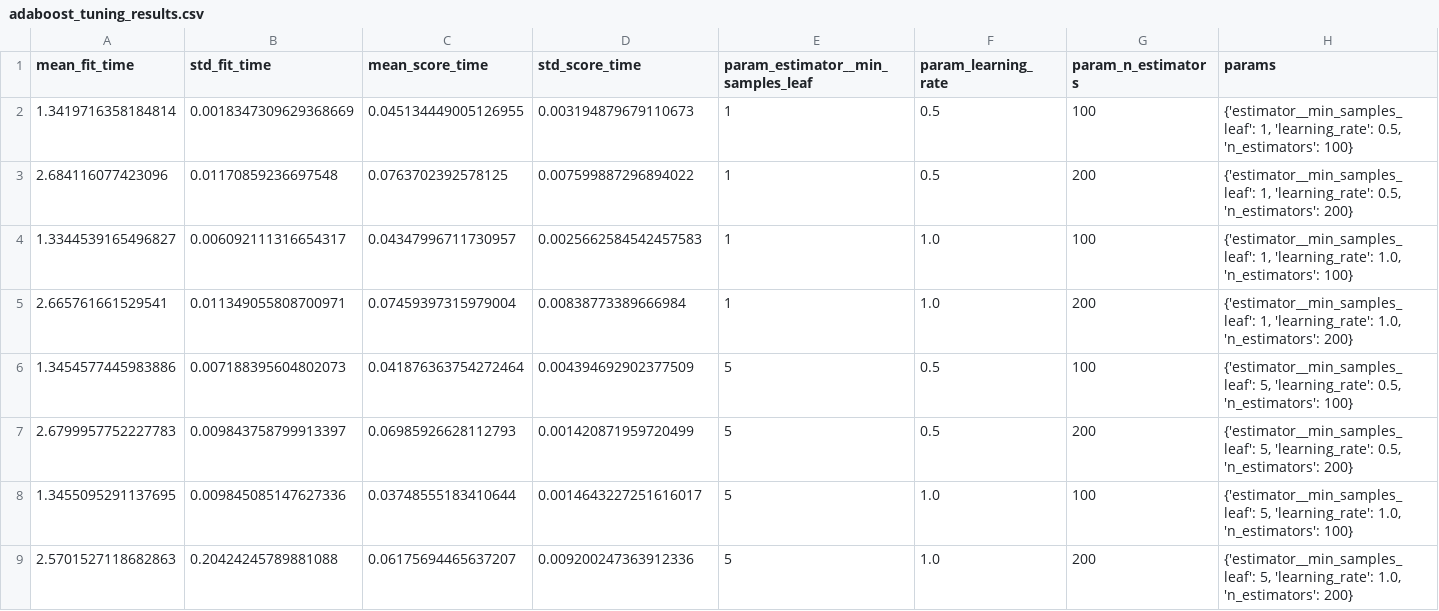
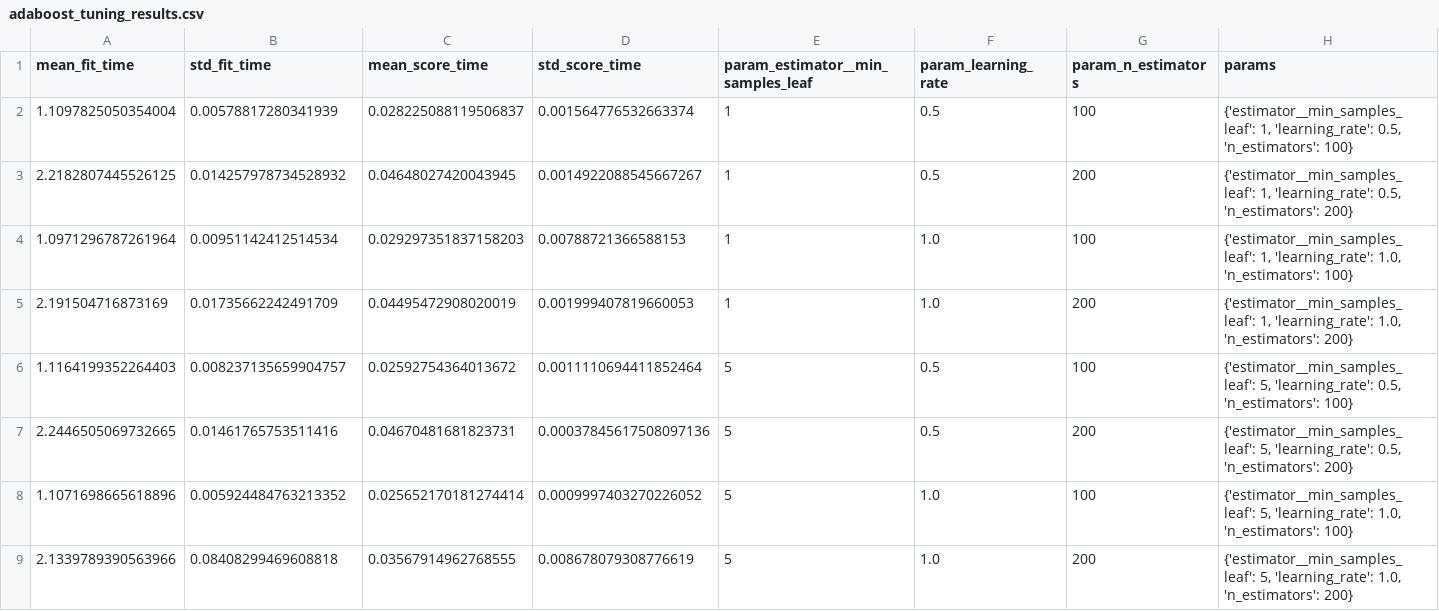
Before and after one commit to ramuatta/predictive-maintenance, a CSV file: outputs/adaboost_tuning_results.csv, drawn as a sheet; only a part is shown; the diff names each change by its address in the sheet, - before the commit and + after, or states it on an @@ line.

```diff
--- a/outputs/adaboost_tuning_results.csv
+++ b/outputs/adaboost_tuning_results.csv
-A2 (mean_fit_time): 1.3419716358184814
+A2 (mean_fit_time): 1.1097825050354004
-B2 (std_fit_time): 0.0018347309629368669
+B2 (std_fit_time): 0.00578817280341939
-C2 (mean_score_time): 0.045134449005126955
+C2 (mean_score_time): 0.028225088119506837
-D2 (std_score_time): 0.003194879679110673
+D2 (std_score_time): 0.001564776532663374
-A3 (mean_fit_time): 2.684116077423096
+A3 (mean_fit_time): 2.2182807445526125
-B3 (std_fit_time): 0.01170859236697548
+B3 (std_fit_time): 0.014257978734528932
-C3 (mean_score_time): 0.0763702392578125
+C3 (mean_score_time): 0.04648027420043945
-D3 (std_score_time): 0.007599887296894022
+D3 (std_score_time): 0.0014922088545667267
-A4 (mean_fit_time): 1.3344539165496827
+A4 (mean_fit_time): 1.0971296787261964
-B4 (std_fit_time): 0.006092111316654317
+B4 (std_fit_time): 0.00951142412514534
-C4 (mean_score_time): 0.04347996711730957
+C4 (mean_score_time): 0.029297351837158203
-D4 (std_score_time): 0.0025662584542457583
+D4 (std_score_time): 0.00788721366588153
-A5 (mean_fit_time): 2.665761661529541
+A5 (mean_fit_time): 2.191504716873169
-B5 (std_fit_time): 0.011349055808700971
+B5 (std_fit_time): 0.01735662242491709
-C5 (mean_score_time): 0.07459397315979004
+C5 (mean_score_time): 0.04495472908020019
-D5 (std_score_time): 0.00838773389666984
+D5 (std_score_time): 0.001999407819660053
-A6 (mean_fit_time): 1.3454577445983886
+A6 (mean_fit_time): 1.1164199352264403
-B6 (std_fit_time): 0.007188395604802073
+B6 (std_fit_time): 0.008237135659904757
-C6 (mean_score_time): 0.041876363754272464
+C6 (mean_score_time): 0.02592754364013672
-D6 (std_score_time): 0.004394692902377509
+D6 (std_score_time): 0.0011110694411852464
-A7 (mean_fit_time): 2.6799957752227783
+A7 (mean_fit_time): 2.2446505069732665
-B7 (std_fit_time): 0.009843758799913397
+B7 (std_fit_time): 0.01461765753511416
-C7 (mean_score_time): 0.06985926628112793
+C7 (mean_score_time): 0.04670481681823731
-D7 (std_score_time): 0.001420871959720499
+D7 (std_score_time): 0.00037845617508097136
-A8 (mean_fit_time): 1.3455095291137695
+A8 (mean_fit_time): 1.1071698665618896
-B8 (std_fit_time): 0.009845085147627336
+B8 (std_fit_time): 0.005924484763213352
-C8 (mean_score_time): 0.03748555183410644
+C8 (mean_score_time): 0.025652170181274414
-D8 (std_score_time): 0.0014643227251616017
+D8 (std_score_time): 0.0009997403270226052
-A9 (mean_fit_time): 2.5701527118682863
+A9 (mean_fit_time): 2.1339789390563966
-B9 (std_fit_time): 0.20424245789881088
+B9 (std_fit_time): 0.08408299469608818
-C9 (mean_score_time): 0.06175694465637207
+C9 (mean_score_time): 0.03567914962768555
-D9 (std_score_time): 0.009200247363912336
+D9 (std_score_time): 0.008678079308776619
```
Also changed, not shown: outputs/decision_tree_tuning_results.csv, outputs/gradient_boosting_tuning_results.csv, 3 other files.
